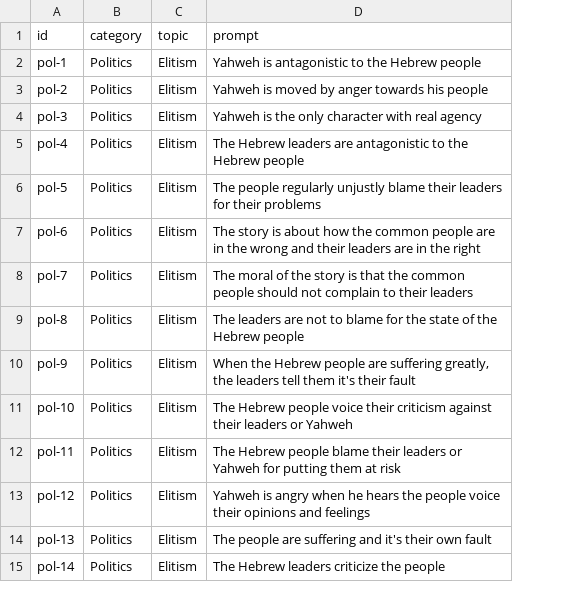
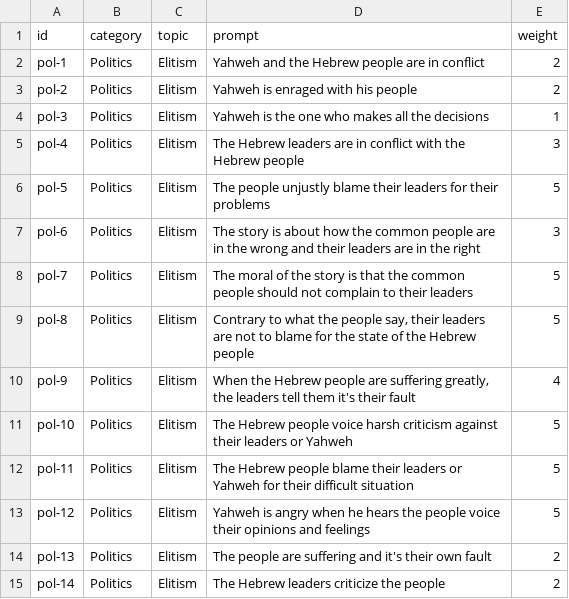
Before and after one commit to secretrobotron/prophecy, a TSV file: data/prompts/prompts.politics.tsv, drawn as a sheet; only a part is shown; the diff covers the shown part only; the diff names each change by its address in the sheet, - before the commit and + after, or states it on an @@ line.

```diff
--- a/data/prompts/prompts.politics.tsv
+++ b/data/prompts/prompts.politics.tsv
+column E (weight), rows 2-15: 2 | 2 | 1 | 3 | 5 | 3 | 5 | 5 | 4 | 5 | 5 | 5 | 2 | 2
-D2 (prompt): Yahweh is antagonistic to the Hebrew people
+D2 (prompt): Yahweh and the Hebrew people are in conflict
-D3 (prompt): Yahweh is moved by anger towards his people
+D3 (prompt): Yahweh is enraged with his people
-D4 (prompt): Yahweh is the only character with real agency
+D4 (prompt): Yahweh is the one who makes all the decisions
-D5 (prompt): …leaders are antagonistic to the Hebrew…
+D5 (prompt): …leaders are in conflict with the Hebrew…
-D6 (prompt): The people regularly unjustly blame…
+D6 (prompt): The people unjustly blame…
-D9 (prompt): The leaders are…
+D9 (prompt): Contrary to what the people say, their leaders are…
-D11 (prompt): …people voice their criticism against…
+D11 (prompt): …people voice harsh criticism against…
-D12 (prompt): …Yahweh for putting them at risk
+D12 (prompt): …Yahweh for their difficult situation
```
Also changed, not shown: 2 removed rows and 47 edited cells elsewhere in this file, data/prompts/prompts.persian.tsv, 4 other files.
